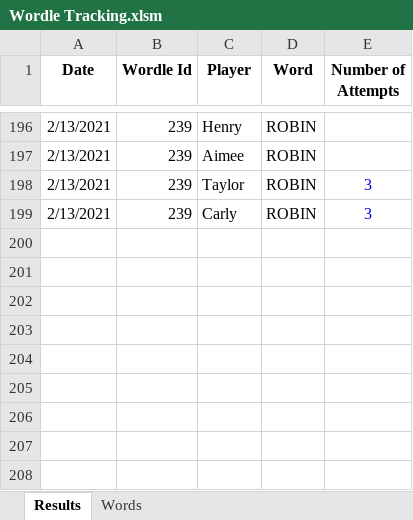
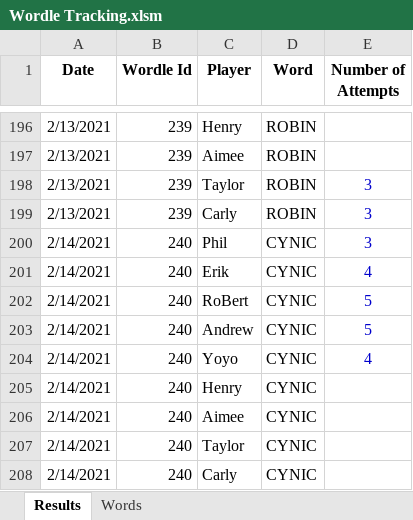
Before and after one commit to RoBtheSloB/WordleTracking, an Excel workbook: Wordle Tracking.xlsm, sheet Results, drawn as a sheet; only a part is shown, gaps mark what is left out; values as stored, in another font and other column widths than the file's, no borders; the diff names each change by its address in the sheet, - before the commit and + after, or states it on an @@ line.

Commit message:
Updated data and some chart logic

```diff
--- a/Wordle Tracking.xlsm (sheet Results)
+++ b/Wordle Tracking.xlsm (sheet Results)
+row 200: 2/14/2021 | 240 | Phil | CYNIC | 3
+row 201: 2/14/2021 | 240 | Erik | CYNIC | 4
+row 202: 2/14/2021 | 240 | RoBert | CYNIC | 5
+row 203: 2/14/2021 | 240 | Andrew | CYNIC | 5
+row 204: 2/14/2021 | 240 | Yoyo | CYNIC | 4
+row 205: 2/14/2021 | 240 | Henry | CYNIC
+row 206: 2/14/2021 | 240 | Aimee | CYNIC
+row 207: 2/14/2021 | 240 | Taylor | CYNIC
+row 208: 2/14/2021 | 240 | Carly | CYNIC
```
Also changed, not shown: sheet Words, 2 other files.
